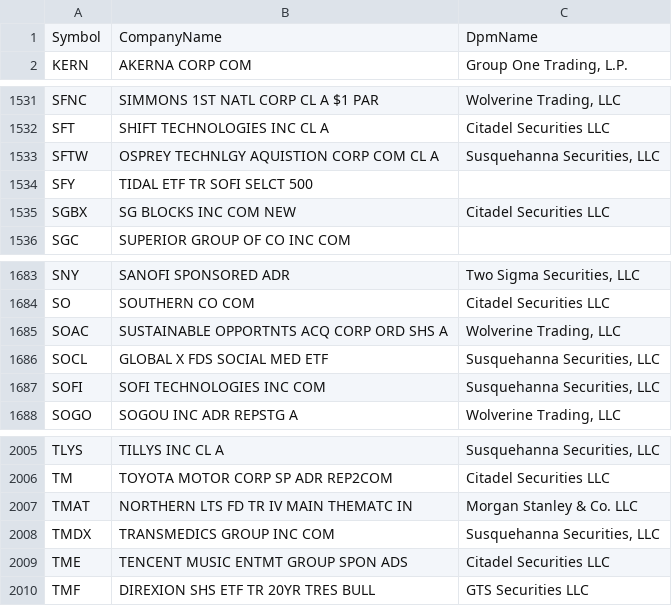
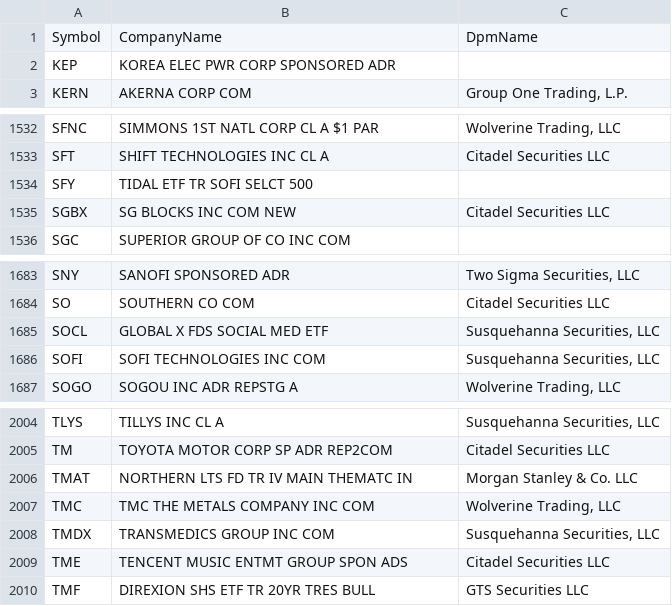
Before and after one commit to haoenhui/usa-optionable-stocks, a CSV file: options-02000.csv, drawn as a sheet; only a part is shown, gaps mark what is left out.

```diff
--- a/options-02000.csv
+++ b/options-02000.csv
@@ -1,2 +1,3 @@
 Symbol,CompanyName,DpmName
+KEP,KOREA ELEC PWR CORP SPONSORED ADR,
 KERN,AKERNA CORP COM,"Group One Trading, L.P."
@@ -1532,3 +1533,2 @@ SFNC,SIMMONS 1ST NATL CORP CL A $1 PAR,"Wolverine Trading, LLC"
 SFT,SHIFT TECHNOLOGIES INC CL A,Citadel Securities LLC
-SFTW,OSPREY TECHNLGY AQUISTION CORP COM CL A,"Susquehanna Securities, LLC"
 SFY,TIDAL ETF TR SOFI SELCT 500,
@@ -1684,3 +1684,2 @@ SNY,SANOFI SPONSORED ADR,"Two Sigma Securities, LLC"
 SO,SOUTHERN CO COM,Citadel Securities LLC
-SOAC,SUSTAINABLE OPPORTNTS ACQ CORP ORD SHS A,"Wolverine Trading, LLC"
 SOCL,GLOBAL X FDS SOCIAL MED ETF,"Susquehanna Securities, LLC"
@@ -2007,2 +2006,3 @@ TM,TOYOTA MOTOR CORP SP ADR REP2COM,Citadel Securities LLC
 TMAT,NORTHERN LTS FD TR IV MAIN THEMATC IN,Morgan Stanley & Co. LLC
+TMC,TMC THE METALS COMPANY INC COM,"Wolverine Trading, LLC"
 TMDX,TRANSMEDICS GROUP INC COM,"Susquehanna Securities, LLC"
```
Also changed, not shown: options-00000.csv.
